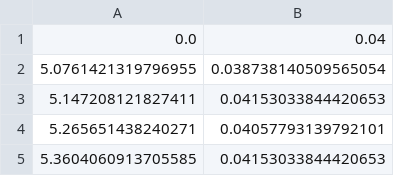
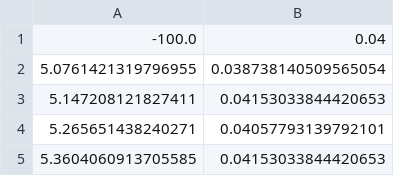
Before and after one commit to astroJeff/gaia_BH, a CSV file: data/theoretical_limit.csv, drawn as a sheet; only a part is shown.

Commit message:
Fixed bounds in theoretical_limit.csv

```diff
--- a/data/theoretical_limit.csv
+++ b/data/theoretical_limit.csv
@@ -1,2 +1,2 @@
-0.0, 0.04
+-100.0, 0.04
 5.0761421319796955, 0.038738140509565054
```
